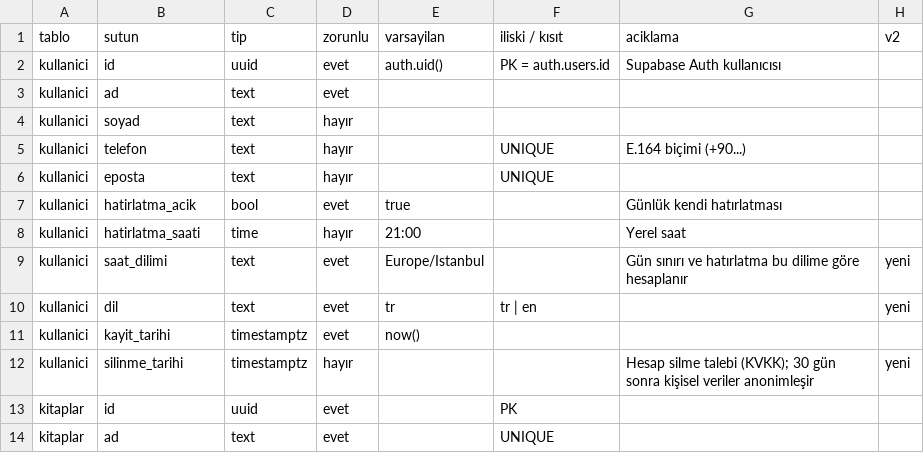
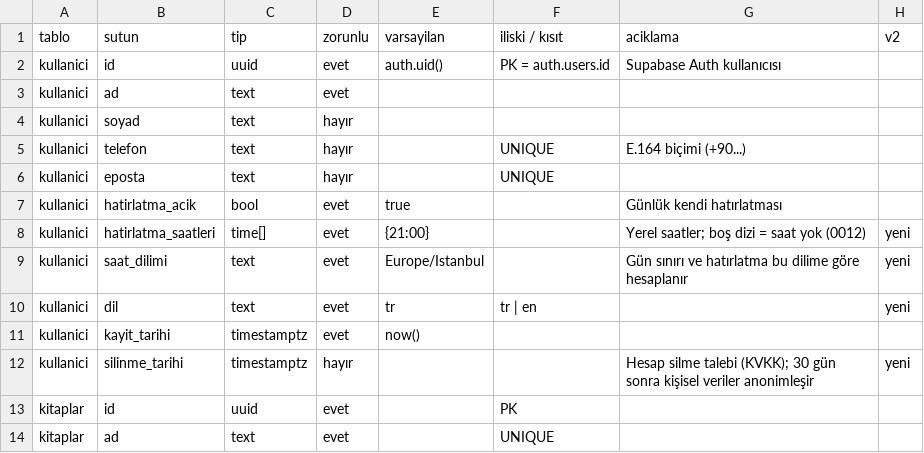
Before and after one commit to aytaconturk/risale-takip, a CSV file: docs/Risale DB Şema v2.csv, drawn as a sheet; only a part is shown.

```diff
--- a/docs/Risale DB Şema v2.csv
+++ b/docs/Risale DB Şema v2.csv
@@ -7,3 +7,3 @@ kullanici,eposta,text,hayır,,UNIQUE,,
 kullanici,hatirlatma_acik,bool,evet,true,,Günlük kendi hatırlatması,
-kullanici,hatirlatma_saati,time,hayır,21:00,,Yerel saat,
+kullanici,hatirlatma_saatleri,time[],evet,{21:00},,"Yerel saatler; boş dizi = saat yok (0012)",yeni
 kullanici,saat_dilimi,text,evet,Europe/Istanbul,,"Gün sınırı ve hatırlatma bu dilime göre hesaplanır",yeni
```
Also changed, not shown: 16 other files.
